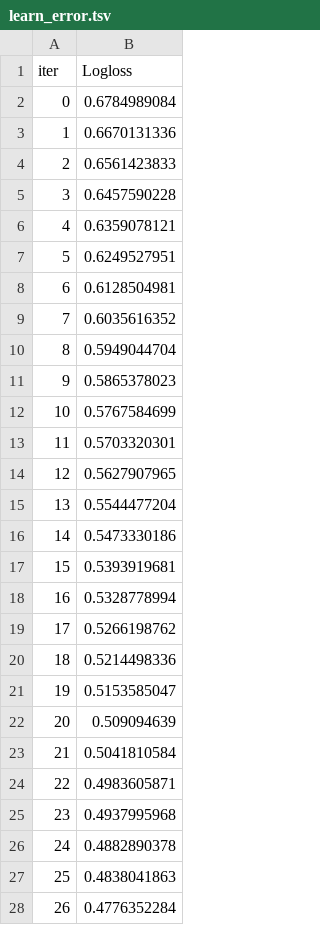
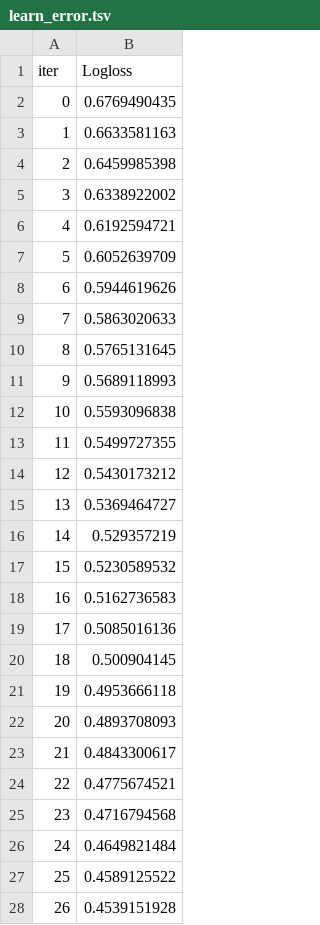
Before and after one commit to sardorick/Heart-disease-ML-model, a TSV file: catboost_info/learn_error.tsv, drawn as a sheet; only a part is shown; the diff covers the shown part only.

Commit message:
Enhanced the data

```diff
--- a/catboost_info/learn_error.tsv
+++ b/catboost_info/learn_error.tsv
@@ -1,28 +1,28 @@
 iter	Logloss
-0	0.6784989084
-1	0.6670131336
-2	0.6561423833
-3	0.6457590228
-4	0.6359078121
-5	0.6249527951
-6	0.6128504981
-7	0.6035616352
-8	0.5949044704
-9	0.5865378023
-10	0.5767584699
-11	0.5703320301
-12	0.5627907965
-13	0.5544477204
-14	0.5473330186
-15	0.5393919681
-16	0.5328778994
-17	0.5266198762
-18	0.5214498336
-19	0.5153585047
-20	0.509094639
-21	0.5041810584
-22	0.4983605871
-23	0.4937995968
-24	0.4882890378
-25	0.4838041863
-26	0.4776352284
+0	0.6769490435
+1	0.6633581163
+2	0.6459985398
+3	0.6338922002
+4	0.6192594721
+5	0.6052639709
+6	0.5944619626
+7	0.5863020633
+8	0.5765131645
+9	0.5689118993
+10	0.5593096838
+11	0.5499727355
+12	0.5430173212
+13	0.5369464727
+14	0.529357219
+15	0.5230589532
+16	0.5162736583
+17	0.5085016136
+18	0.500904145
+19	0.4953666118
+20	0.4893708093
+21	0.4843300617
+22	0.4775674521
+23	0.4716794568
+24	0.4649821484
+25	0.4589125522
+26	0.4539151928
```
Also changed, not shown: 73 edited cells elsewhere in this file, catboost_info/time_left.tsv, 3 other files.
